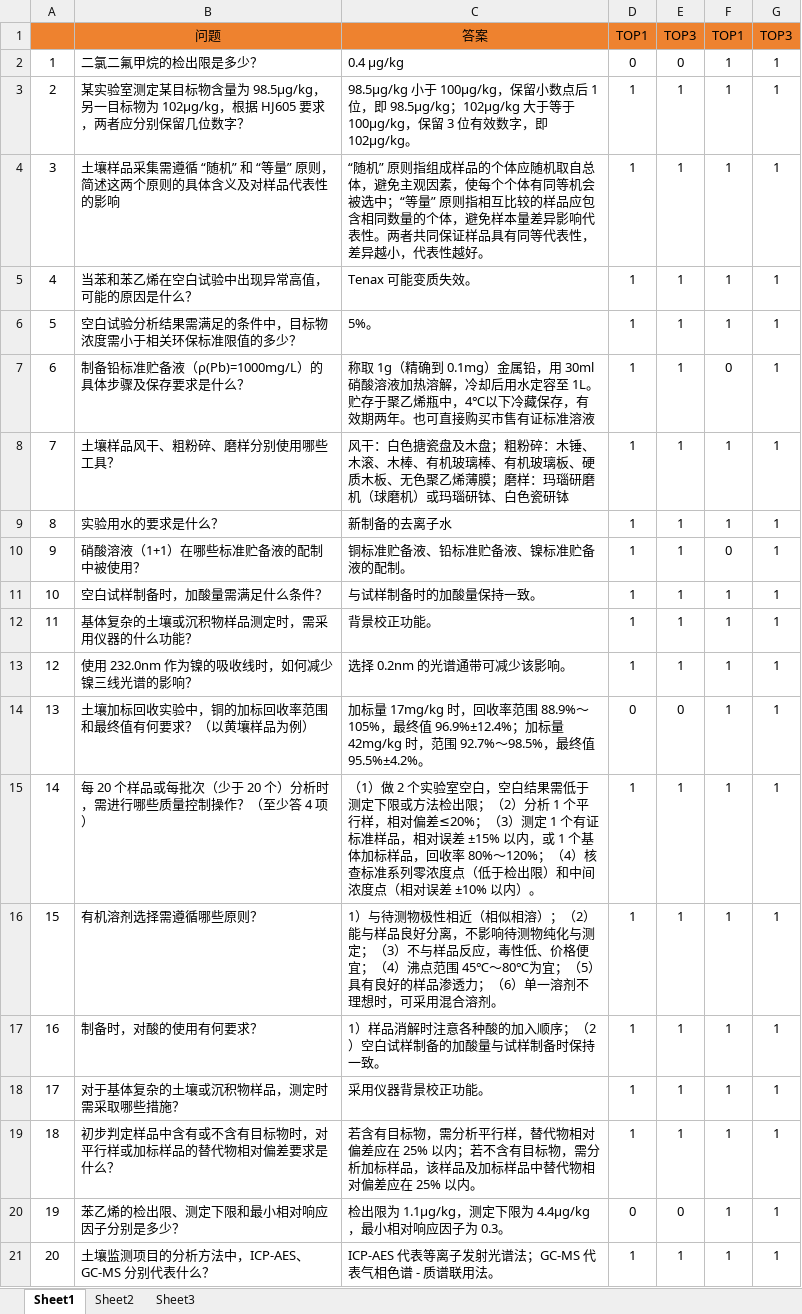
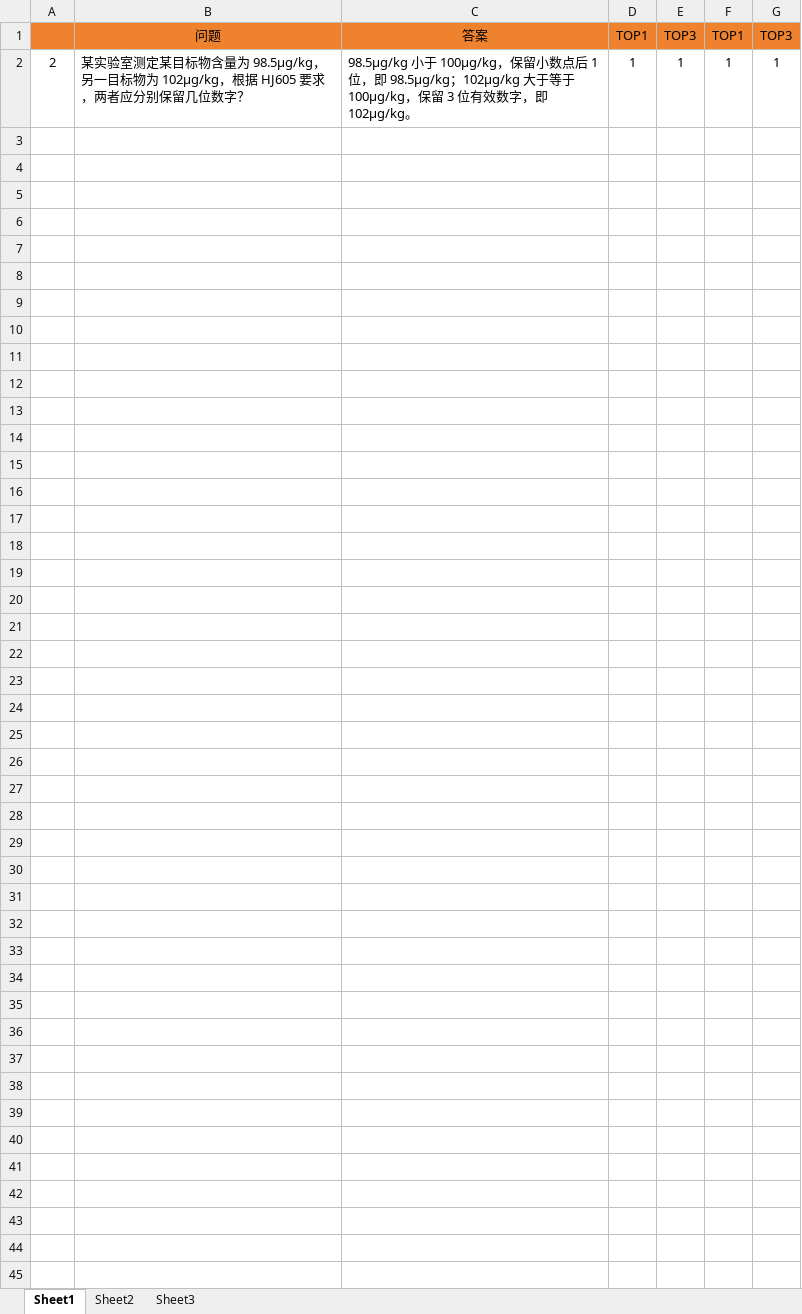
Before and after one commit to chenqp/rag_evaluation, an Excel workbook: qa1.xlsx, sheet Sheet1, drawn as a sheet; only a part is shown; values as stored, in another font and other column widths than the file's, no borders; the diff covers the shown part only; the diff names each change by its address in the sheet, - before the commit and + after, or states it on an @@ line.

```diff
--- a/qa1.xlsx (sheet Sheet1)
+++ b/qa1.xlsx (sheet Sheet1)
-row 2: 1 | 二氯二氟甲烷的检出限是多少？ | 0.4 μg/kg | 0 | 0 | 1 | 1
-row 4: 3 | 土壤样品采集需遵循 “随机” 和 “等量” 原则，简述这两个原则的具体含义及对样品代表性的影响 | “随机” 原则指组成样品的个体应随机取自总体，避免主观因素，使每个个体有同等机会被选中；“等量” 原则指相互比较的样品应包含相同数量的个体，避免样本量差异影响代表性。两者共同保证样品具有同等代表性，差异越小，代表性越好。 | 1 | 1 | 1 | 1
-row 5: 4 | 当苯和苯乙烯在空白试验中出现异常高值，可能的原因是什么？ | Tenax 可能变质失效。 | 1 | 1 | 1 | 1
-row 6: 5 | 空白试验分析结果需满足的条件中，目标物浓度需小于相关环保标准限值的多少？ | 5%。 | 1 | 1 | 1 | 1
-row 7: 6 | 制备铅标准贮备液（ρ(Pb)=1000mg/L）的具体步骤及保存要求是什么？ | 称取 1g（精确到 0.1mg）金属铅，用 30ml 硝酸溶液加热溶解，冷却后用水定容至 1L。贮存于聚乙烯瓶中，4℃以下冷藏保存，有效期两年。也可直接购买市售有证标准溶液 | 1 | 1 | 0 | 1
-row 8: 7 | 土壤样品风干、粗粉碎、磨样分别使用哪些工具？ | 风干：白色搪瓷盘及木盘；粗粉碎：木锤、木滚、木棒、有机玻璃棒、有机玻璃板、硬质木板、无色聚乙烯薄膜；磨样：玛瑙研磨机（球磨机）或玛瑙研钵、白色瓷研钵 | 1 | 1 | 1 | 1
-row 9: 8 | 实验用水的要求是什么？ | 新制备的去离子水 | 1 | 1 | 1 | 1
-row 10: 9 | 硝酸溶液（1+1）在哪些标准贮备液的配制中被使用？ | 铜标准贮备液、铅标准贮备液、镍标准贮备液的配制。 | 1 | 1 | 0 | 1
-row 11: 10 | 空白试样制备时，加酸量需满足什么条件？ | 与试样制备时的加酸量保持一致。 | 1 | 1 | 1 | 1
-row 12: 11 | 基体复杂的土壤或沉积物样品测定时，需采用仪器的什么功能？ | 背景校正功能。 | 1 | 1 | 1 | 1
-row 13: 12 | 使用 232.0nm 作为镍的吸收线时，如何减少镍三线光谱的影响？ | 选择 0.2nm 的光谱通带可减少该影响。 | 1 | 1 | 1 | 1
-row 14: 13 | 土壤加标回收实验中，铜的加标回收率范围和最终值有何要求？（以黄壤样品为例） | 加标量 17mg/kg 时，回收率范围 88.9%～105%，最终值 96.9%±12.4%；加标量 42mg/kg 时，范围 92.7%～98.5%，最终值 95.5%±4.2%。 | 0 | 0 | 1 | 1
-row 15: 14 | 每 20 个样品或每批次（少于 20 个）分析时，需进行哪些质量控制操作？（至少答 4 项） | （1）做 2 个实验室空白，空白结果需低于测定下限或方法检出限；（2）分析 1 个平行样，相对偏差≤20%；（3）测定 1 个有证标准样品，相对误差 ±15% 以内，或 1 个基体加标样品，回收率 80%～120%；（4）核查标准系列零浓度点（低于检出限）和中间浓度点（相对误差 ±10% 以内）。 | 1 | 1 | 1 | 1
-row 16: 15 | 有机溶剂选择需遵循哪些原则？ | 1）与待测物极性相近（相似相溶）；（2）能与样品良好分离，不影响待测物纯化与测定；（3）不与样品反应，毒性低、价格便宜；（4）沸点范围 45℃～80℃为宜；（5）具有良好的样品渗透力；（6）单一溶剂不理想时，可采用混合溶剂。 | 1 | 1 | 1 | 1
-row 17: 16 | 制备时，对酸的使用有何要求？ | 1）样品消解时注意各种酸的加入顺序；（2）空白试样制备的加酸量与试样制备时保持一致。 | 1 | 1 | 1 | 1
-row 18: 17 | 对于基体复杂的土壤或沉积物样品，测定时需采取哪些措施？ | 采用仪器背景校正功能。 | 1 | 1 | 1 | 1
-row 19: 18 | 初步判定样品中含有或不含有目标物时，对平行样或加标样品的替代物相对偏差要求是什么？ | 若含有目标物，需分析平行样，替代物相对偏差应在 25% 以内；若不含有目标物，需分析加标样品，该样品及加标样品中替代物相对偏差应在 25% 以内。 | 1 | 1 | 1 | 1
-row 20: 19 | 苯乙烯的检出限、测定下限和最小相对响应因子分别是多少？ | 检出限为 1.1μg/kg，测定下限为 4.4μg/kg，最小相对响应因子为 0.3。 | 0 | 0 | 1 | 1
-row 21: 20 | 土壤监测项目的分析方法中，ICP-AES、GC-MS 分别代表什么？ | ICP-AES 代表等离子发射光谱法；GC-MS 代表气相色谱 - 质谱联用法。 | 1 | 1 | 1 | 1
```
Also changed, not shown: 80 removed rows elsewhere in this sheet, qa1 - 副本.xlsx, 4 other files.
